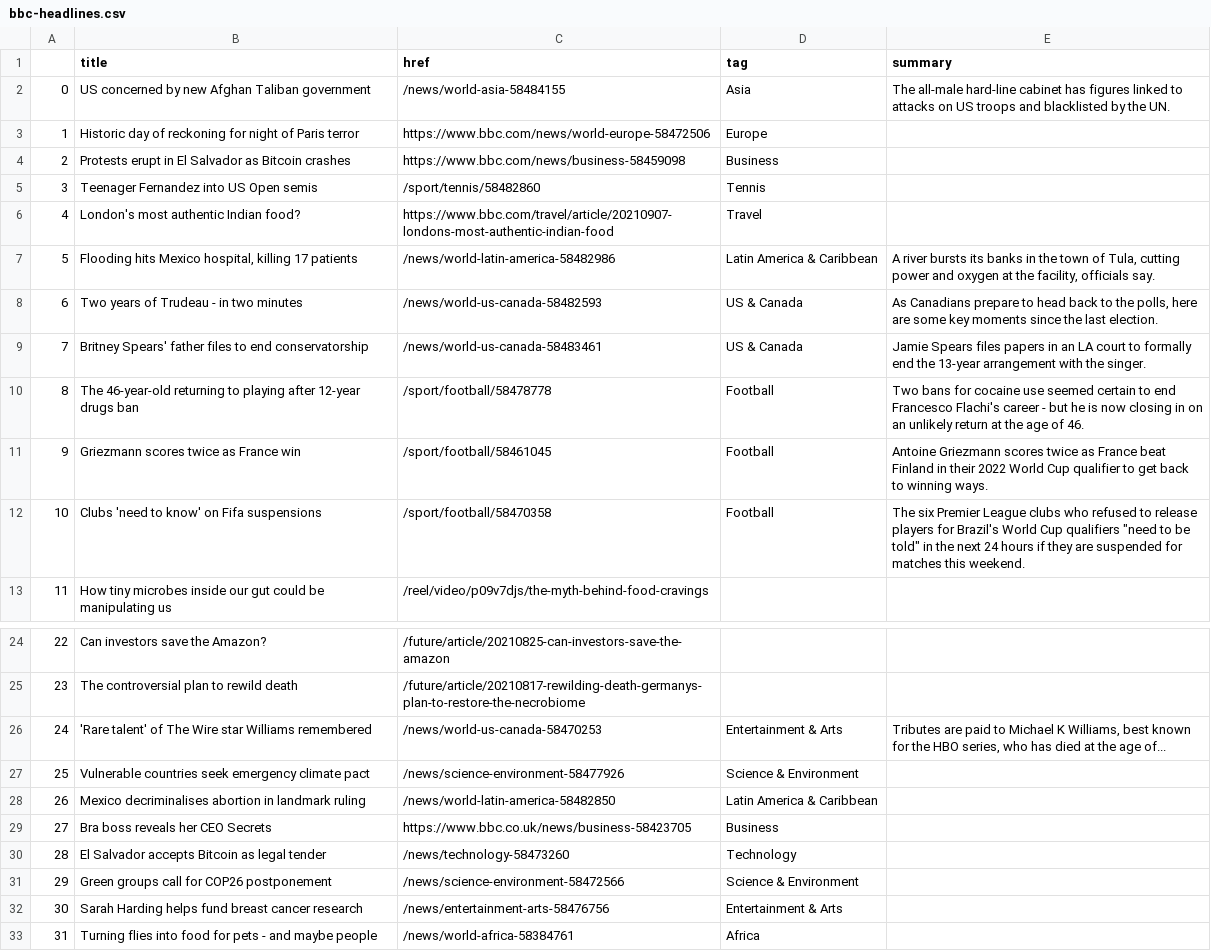
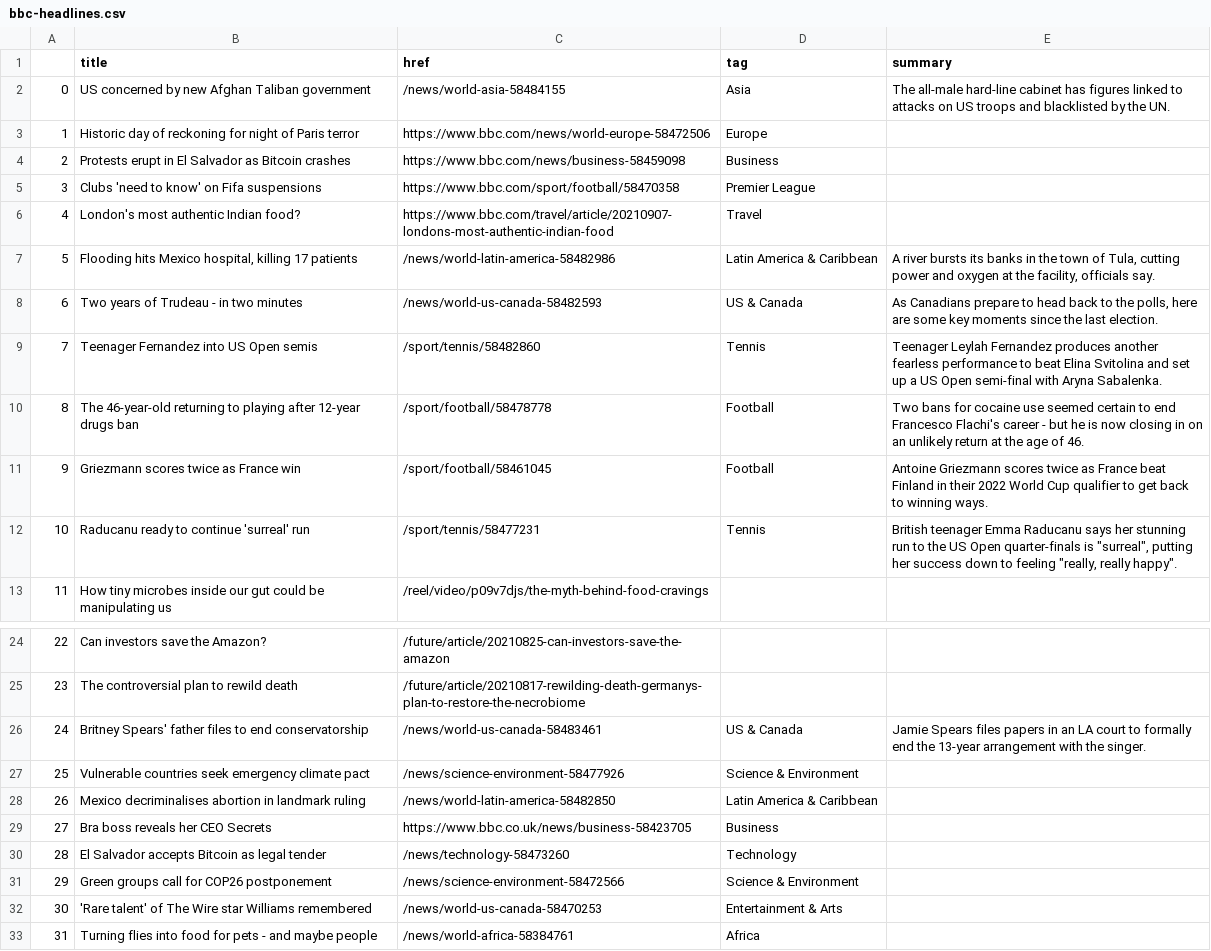
Before and after one commit to alyssafrndz/automatic-scraper, a CSV file: bbc-headlines.csv, drawn as a sheet; only a part is shown, gaps mark what is left out.

```diff
--- a/bbc-headlines.csv
+++ b/bbc-headlines.csv
@@ -4,3 +4,3 @@
 2,Protests erupt in El Salvador as Bitcoin crashes,https://www.bbc.com/news/business-58459098,Business,
-3,Teenager Fernandez into US Open semis,/sport/tennis/58482860,Tennis,
+3,Clubs 'need to know' on Fifa suspensions,https://www.bbc.com/sport/football/58470358,Premier League,
 4,London's most authentic Indian food?,https://www.bbc.com/travel/article/20210907-londons-most-authentic-indian-food,Travel,
@@ -8,6 +8,6 @@
 6,Two years of Trudeau - in two minutes,/news/world-us-canada-58482593,US & Canada,"As Canadians prepare to head back to the polls, here are some key moments since the last election."
-7,Britney Spears' father files to end conservatorship,/news/world-us-canada-58483461,US & Canada,Jamie Spears files papers in an LA court to formally end the 13-year arrangement with the singer.
+7,Teenager Fernandez into US Open semis,/sport/tennis/58482860,Tennis,Teenager Leylah Fernandez produces another fearless performance to beat Elina Svitolina and set up a US Open semi-final with Aryna Sabalenka.
 8,The 46-year-old returning to playing after 12-year drugs ban,/sport/football/58478778,Football,Two bans for cocaine use seemed certain to end Francesco Flachi's career - but he is now closing in on an unlikely return at the age of 46.
 9,Griezmann scores twice as France win,/sport/football/58461045,Football,Antoine Griezmann scores twice as France beat Finland in their 2022 World Cup qualifier to get back to winning ways.
-10,Clubs 'need to know' on Fifa suspensions,/sport/football/58470358,Football,"The six Premier League clubs who refused to release players for Brazil's World Cup qualifiers ""need to be told"" in the next 24 hours if they are suspended for matches this weekend."
+10,Raducanu ready to continue 'surreal' run,/sport/tennis/58477231,Tennis,"British teenager Emma Raducanu says her stunning run to the US Open quarter-finals is ""surreal"", putting her success down to feeling ""really, really happy""."
 11,How tiny microbes inside our gut could be manipulating us,/reel/video/p09v7djs/the-myth-behind-food-cravings,,
@@ -25,3 +25,3 @@
 23,The controversial plan to rewild death,/future/article/20210817-rewilding-death-germanys-plan-to-restore-the-necrobiome,,
-24,'Rare talent' of The Wire star Williams remembered,/news/world-us-canada-58470253,Entertainment & Arts,"Tributes are paid to Michael K Williams, best known for the HBO series, who has died at the age of..."
+24,Britney Spears' father files to end conservatorship,/news/world-us-canada-58483461,US & Canada,Jamie Spears files papers in an LA court to formally end the 13-year arrangement with the singer.
 25,Vulnerable countries seek emergency climate pact,/news/science-environment-58477926,Science & Environment,
@@ -31,3 +31,3 @@
 29,Green groups call for COP26 postponement,/news/science-environment-58472566,Science & Environment,
-30,Sarah Harding helps fund breast cancer research,/news/entertainment-arts-58476756,Entertainment & Arts,
+30,'Rare talent' of The Wire star Williams remembered,/news/world-us-canada-58470253,Entertainment & Arts,
 31,Turning flies into food for pets - and maybe people,/news/world-africa-58384761,Africa,
```
